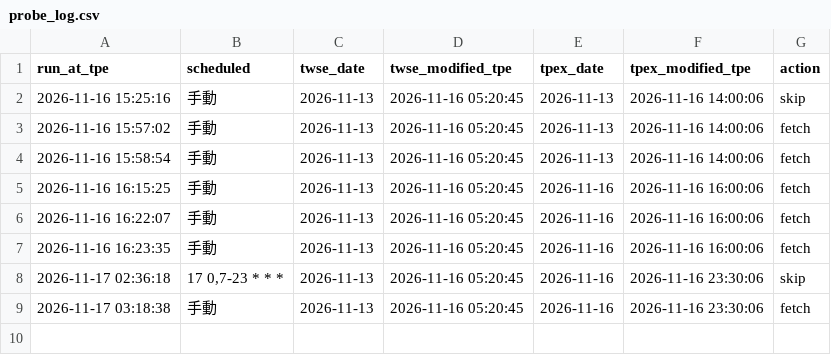
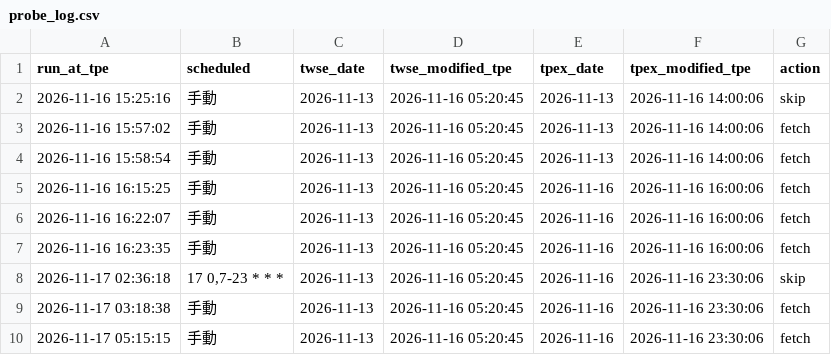
Before and after one commit to jhunterxsaxon/twstock-rank, a CSV file: data/probe_log.csv, drawn as a sheet.

```diff
--- a/data/probe_log.csv
+++ b/data/probe_log.csv
@@ -9 +9,2 @@ run_at_tpe,scheduled,twse_date,twse_modified_tpe,tpex_date,tpex_modified_tpe,act
 2026-11-17 03:18:38,手動,2026-11-13,2026-11-16 05:20:45,2026-11-16,2026-11-16 23:30:06,fetch
+2026-11-17 05:15:15,手動,2026-11-13,2026-11-16 05:20:45,2026-11-16,2026-11-16 23:30:06,fetch
```
Also changed, not shown: 5 other files.
